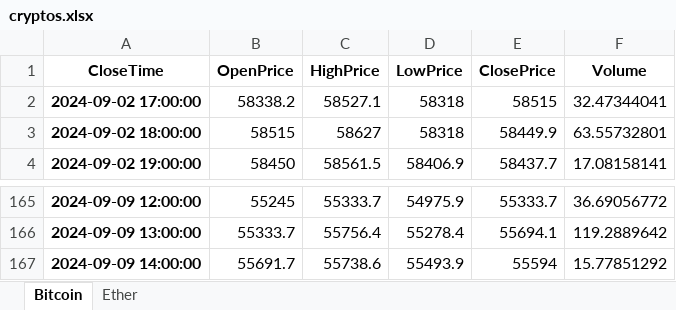
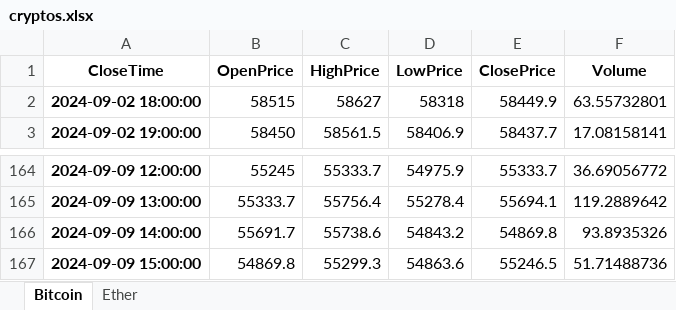
Before and after one commit to depa-tto/Python-course, an Excel workbook: cryptos.xlsx, sheet Bitcoin, drawn as a sheet; only a part is shown, gaps mark what is left out; values as stored, in another font and other column widths than the file's, no borders; removed rows and columns are numbered as before the commit, all else as after; the diff names each change by its address in the sheet, - before the commit and + after, or states it on an @@ line.

```diff
--- a/cryptos.xlsx (sheet Bitcoin)
+++ b/cryptos.xlsx (sheet Bitcoin)
-row 2: 2024-09-02 17:00:00 | 58338.2 | 58527.1 | 58318 | 58515 | 32.47344041
-D166 (LowPrice): 55493.9
+D166 (LowPrice): 54843.2
-E166 (ClosePrice): 55594
+E166 (ClosePrice): 54869.8
-F166 (Volume): 15.77851292
+F166 (Volume): 93.8935326
+row 167: 2024-09-09 15:00:00 | 54869.8 | 55299.3 | 54863.6 | 55246.5 | 51.71488736
```
Also changed, not shown: sheet Ether, 1 other file.
